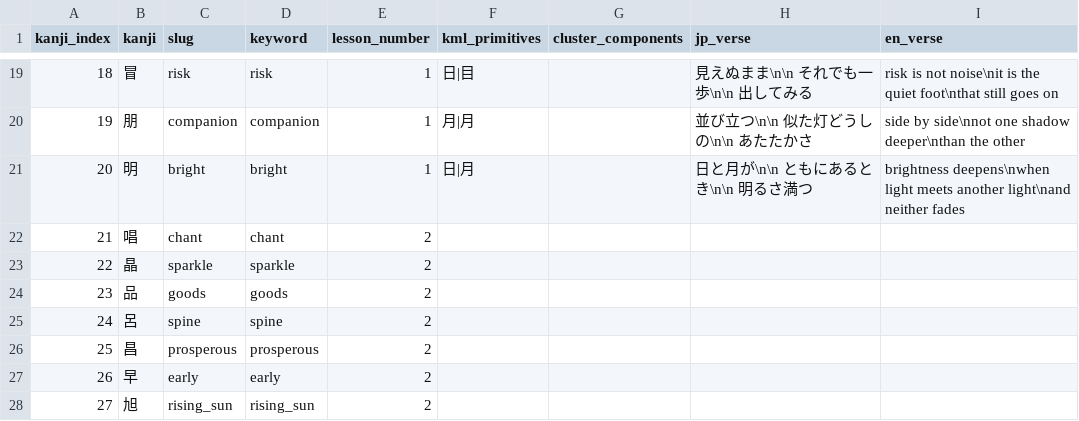
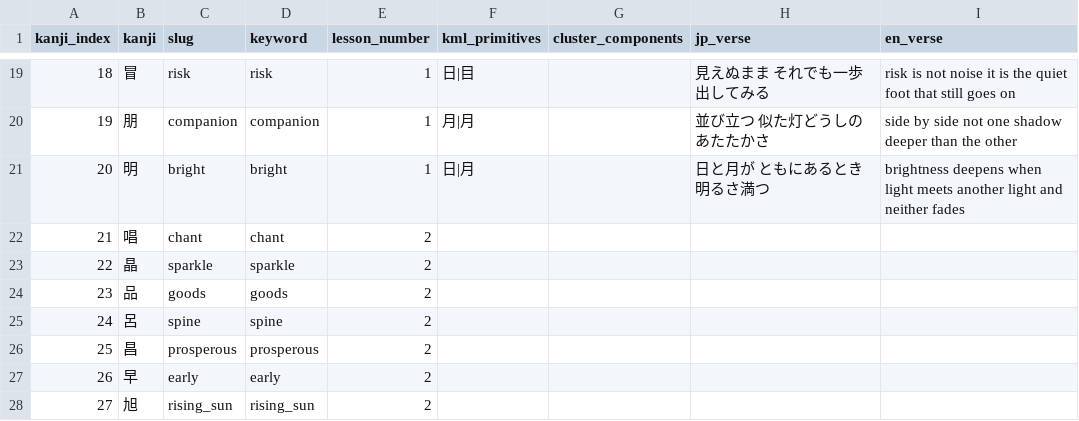
Before and after one commit to sansymeon/japanese.jp, a CSV file: kml/data/kanji/kanji_image_production.csv, drawn as a sheet; only a part is shown, gaps mark what is left out; the diff covers the shown part only.

```diff
--- a/kml/data/kanji/kanji_image_production.csv
+++ b/kml/data/kanji/kanji_image_production.csv
@@ -19,4 +19,4 @@ kanji_index,kanji,slug,keyword,lesson_number,kml_primitives,cluster_components,j
-18,冒,risk,risk,1,日|目,,見えぬまま\n\n    それでも一歩\n\n    出してみる,risk is not noise\nit is the quiet foot\nthat still goes on
-19,朋,companion,companion,1,月|月,,並び立つ\n\n    似た灯どうしの\n\n    あたたかさ,side by side\nnot one shadow deeper\nthan the other
-20,明,bright,bright,1,日|月,,日と月が\n\n    ともにあるとき\n\n    明るさ満つ,brightness deepens\nwhen light meets another light\nand neither fades
+18,冒,risk,risk,1,日|目,,見えぬまま     それでも一歩     出してみる,risk is not noise      it is the quiet foot      that still goes on
+19,朋,companion,companion,1,月|月,,並び立つ     似た灯どうしの     あたたかさ,side by side      not one shadow deeper      than the other
+20,明,bright,bright,1,日|月,,日と月が     ともにあるとき     明るさ満つ,brightness deepens      when light meets another light      and neither fades
 21,唱,chant,chant,2,,,,
```
Also changed, not shown: 32 edited cells elsewhere in this file, 23 other files.
